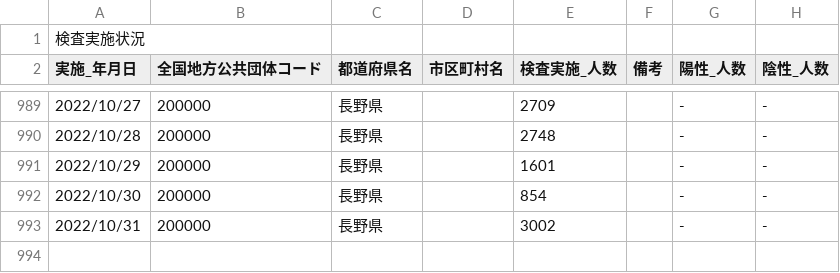
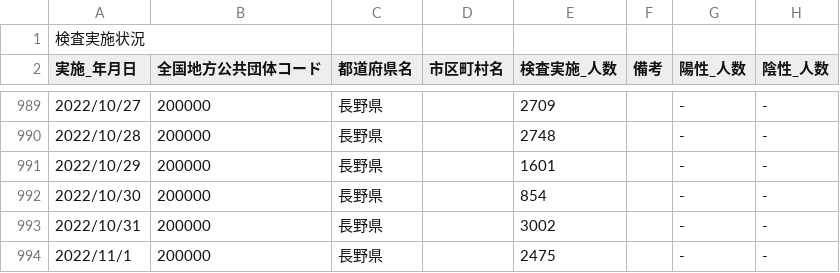
Before and after one commit to wataruoguchi/covid19_nagano_csv_to_json, a CSV file: src/.encoded/200000_nagano_covid19_test_count.csv, drawn as a sheet; only a part is shown, gaps mark what is left out.

```diff
--- a/src/.encoded/200000_nagano_covid19_test_count.csv
+++ b/src/.encoded/200000_nagano_covid19_test_count.csv
@@ -993 +993,2 @@
 2022/10/31,200000,長野県,,3002,,-,-
+2022/11/1,200000,長野県,,2475,,-,-
```
Also changed, not shown: src/.encoded/test_count.csv, 2 other files.
